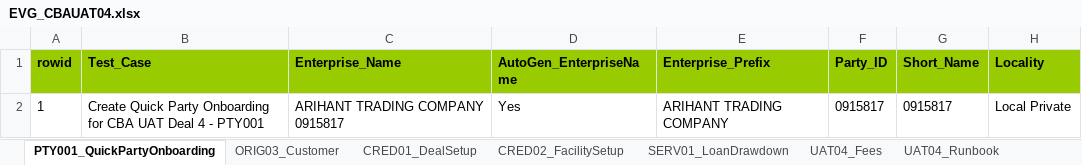
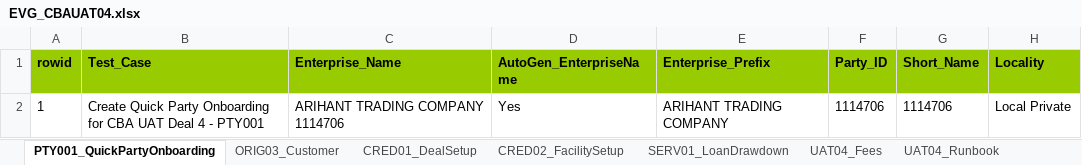
Before and after one commit to shirleenhong/automation-loan-application-cba, an Excel workbook: DataSet/CBAUATDeal_DataSet/EVG_CBAUAT04.xlsx, sheet PTY001_QuickPartyOnboarding, drawn as a sheet; only a part is shown; values as stored, in another font and other column widths than the file's, no borders; the diff names each change by its address in the sheet, - before the commit and + after, or states it on an @@ line.

```diff
--- a/DataSet/CBAUATDeal_DataSet/EVG_CBAUAT04.xlsx (sheet PTY001_QuickPartyOnboarding)
+++ b/DataSet/CBAUATDeal_DataSet/EVG_CBAUAT04.xlsx (sheet PTY001_QuickPartyOnboarding)
-C2 (Enterprise_Name): ARIHANT TRADING COMPANY 0915817
+C2 (Enterprise_Name): ARIHANT TRADING COMPANY 1114706
-F2 (Party_ID): 0915817
+F2 (Party_ID): 1114706
-G2 (Short_Name): 0915817
+G2 (Short_Name): 1114706
```
Also changed, not shown: sheet ORIG03_Customer, sheet CRED01_DealSetup, 1 other file.
